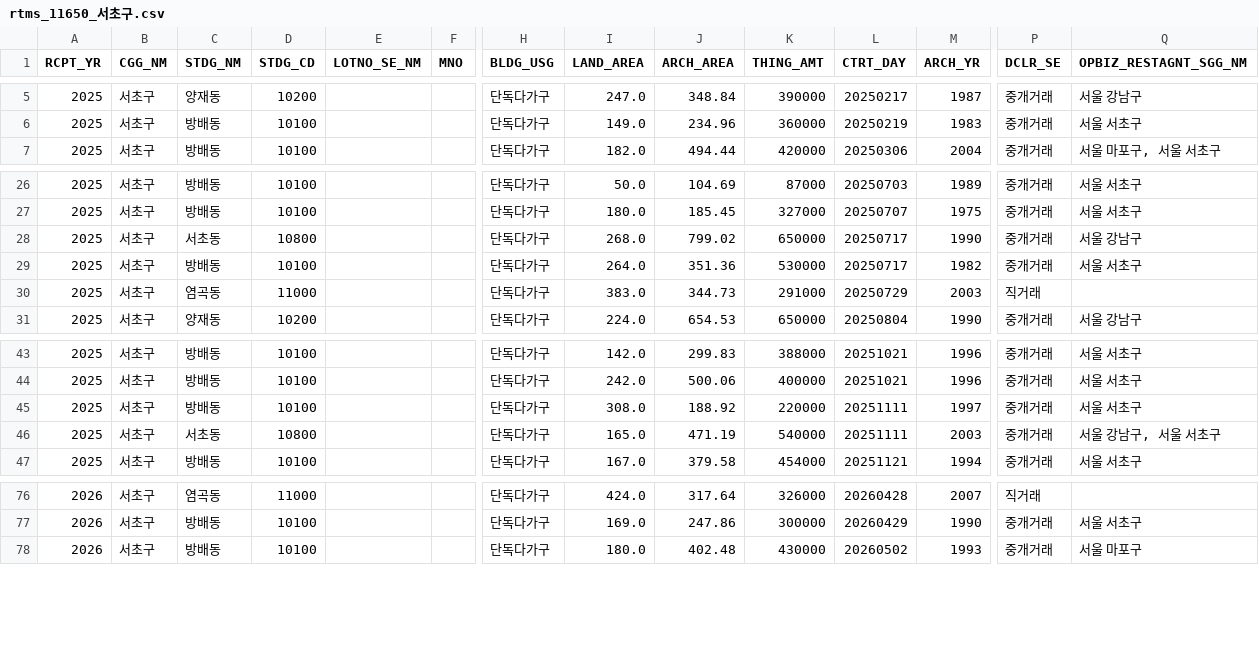
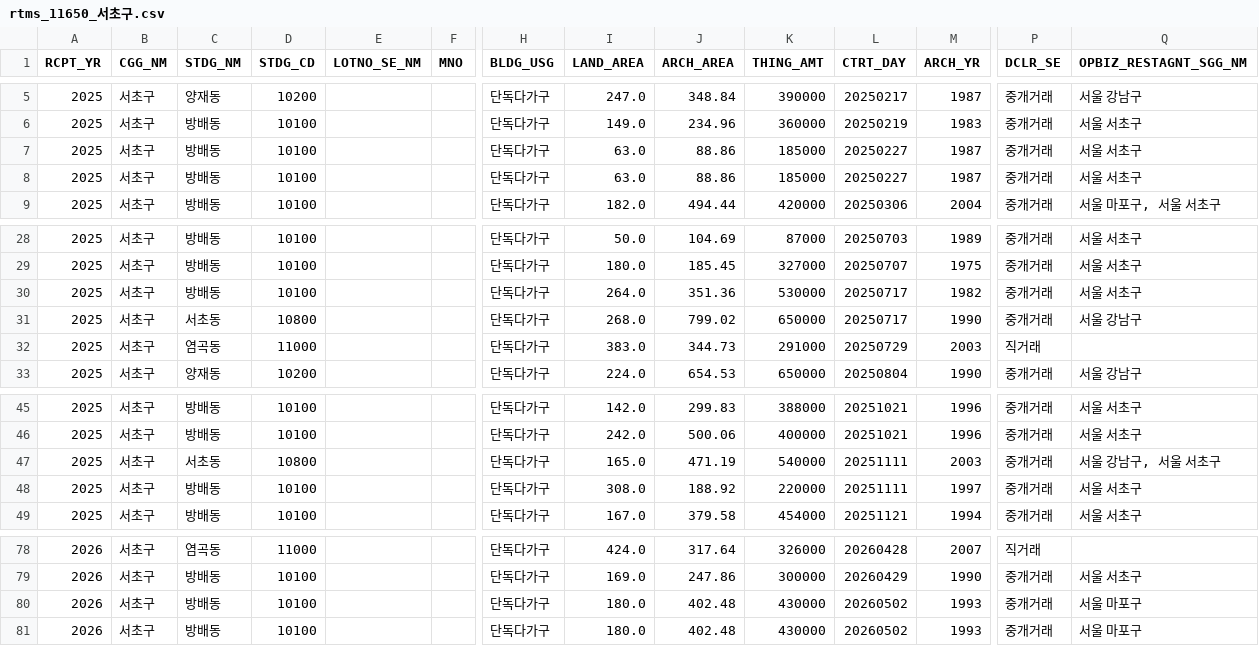
Before and after one commit to jcrkorea11-cyber/rtms-data, a CSV file: data/rtms_11650_서초구.csv, drawn as a sheet; only a part is shown, gaps mark what is left out; rows hold the shown columns only; the diff names each change by its address in the sheet, - before the commit and + after, or states it on an @@ line.

```diff
--- a/data/rtms_11650_서초구.csv
+++ b/data/rtms_11650_서초구.csv
+row 7: 2025 | 서초구 | 방배동 | 10100 |  |  | 단독다가구 | 63.0 | 88.86 | 185000 | 20250227 | 1987 | 중개거래 | 서울 서초구
+row 8: 2025 | 서초구 | 방배동 | 10100 |  |  | 단독다가구 | 63.0 | 88.86 | 185000 | 20250227 | 1987 | 중개거래 | 서울 서초구
@@ row 29 moved to row 30: 2025 @@
@@ row 46 moved to row 47: 2025 @@
+row 80: 2026 | 서초구 | 방배동 | 10100 |  |  | 단독다가구 | 180.0 | 402.48 | 430000 | 20260502 | 1993 | 중개거래 | 서울 마포구
```
Also changed, not shown: data/rtms_11200_성동구.csv, data/rtms_11350_노원구.csv, 23 other files.
